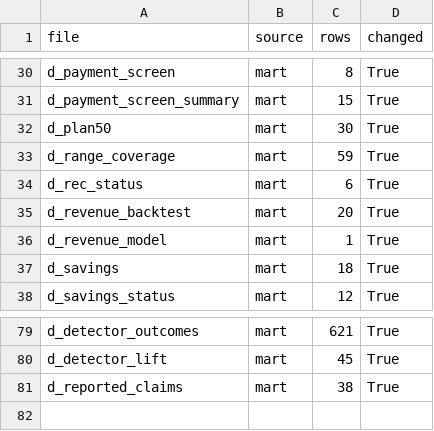
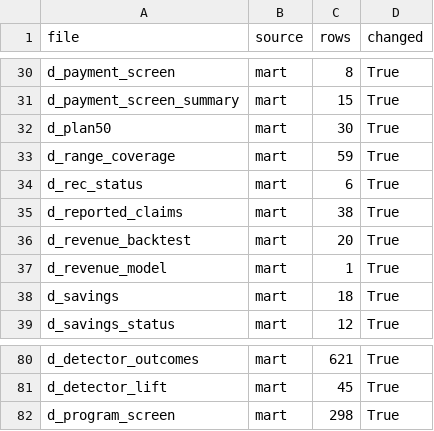
Before and after one commit to EVO3-Ecosystem/gmi-savings-tracker-v3, a CSV file: site_data/manifest.csv, drawn as a sheet; only a part is shown, gaps mark what is left out.

```diff
--- a/site_data/manifest.csv
+++ b/site_data/manifest.csv
@@ -34,2 +34,3 @@ d_range_coverage,mart,59,True
 d_rec_status,mart,6,True
+d_reported_claims,mart,38,True
 d_revenue_backtest,mart,20,True
@@ -80,2 +81,2 @@ d_detector_outcomes,mart,621,True
 d_detector_lift,mart,45,True
-d_reported_claims,mart,38,True
+d_program_screen,mart,298,True
```
Also changed, not shown: docs/schemas/lineage.csv, docs/schemas/source_columns.csv, 16 other files.
